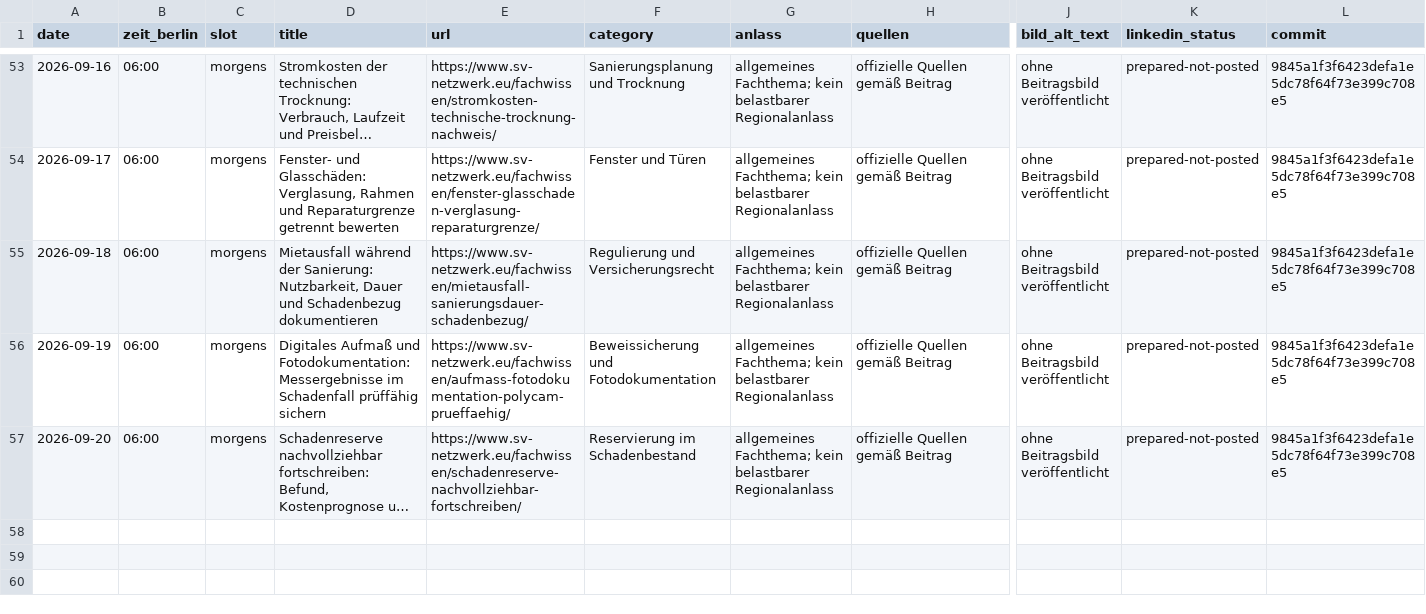
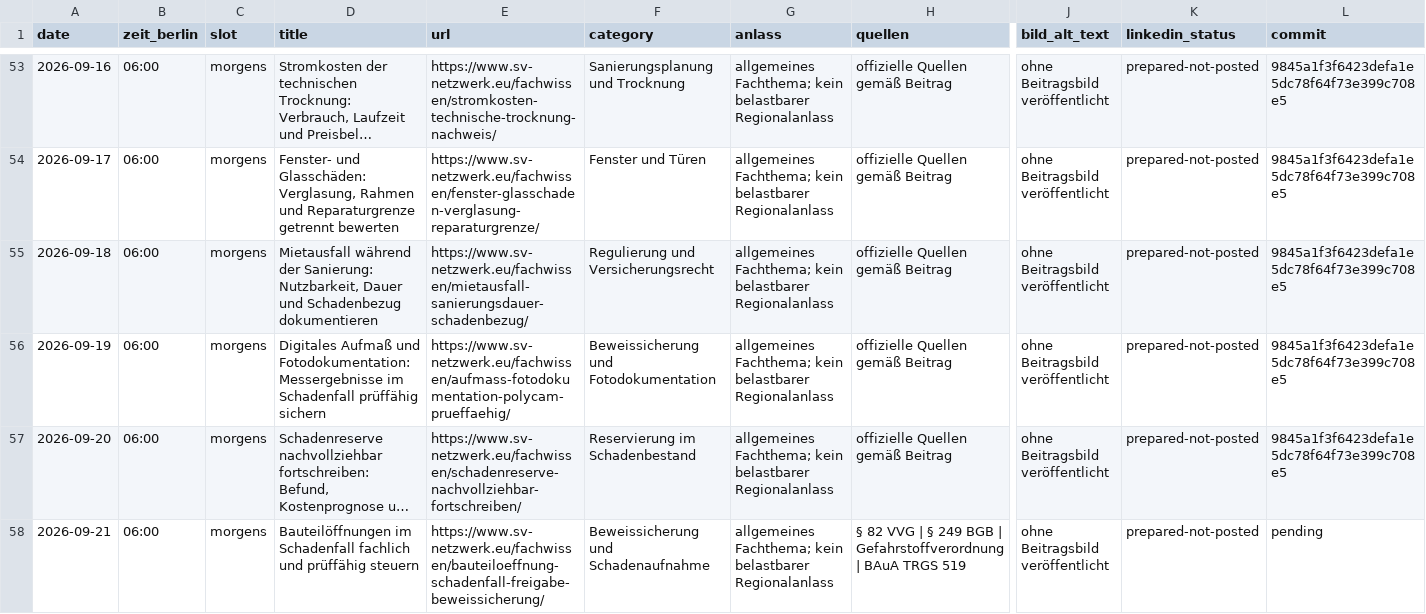
Before and after one commit to Chris-GD13/sv-netzwerk, a CSV file: sv-netzwerk/docs/fachbeitrag-veroeffentlichungsprotokoll.csv, drawn as a sheet; only a part is shown, gaps mark what is left out; long unchanged cells end in …; rows hold the shown columns only; the diff names each change by its address in the sheet, - before the commit and + after, or states it on an @@ line.

Commit message:
Fachbeitrag 21.09.2026 zu Bauteilöffnungen veröffentlichen

```diff
--- a/sv-netzwerk/docs/fachbeitrag-veroeffentlichungsprotokoll.csv
+++ b/sv-netzwerk/docs/fachbeitrag-veroeffentlichungsprotokoll.csv
+row 58: 2026-09-21 | 06:00 | morgens | Bauteilöffnungen im Schadenfall fachlich und prüffähig steuern | https://www.sv-netzwerk.eu/fachwissen/bauteiloeffnung-schadenfall-freigabe-beweissicherung/ | Beweissicherung und Schadenaufnahme | allgemeines Fachthema; kein belastbarer Regionalanlass | § 82 VVG | § 249 BGB | Gefahrstoffverordnung | BAuA TRGS 519 | ohne Beitragsbild veröffentlicht | prepared-not-posted | pending
```
Also changed, not shown: 4 other files.
